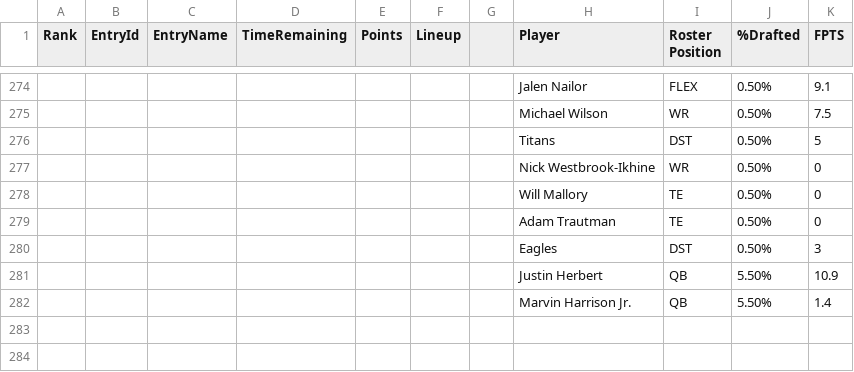
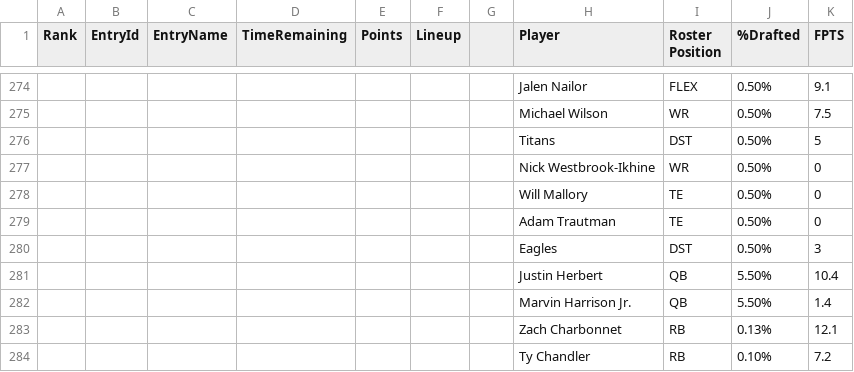
Before and after one commit to kbw612/Fantasy, a CSV file: NFL/2024/DK/dk-week1-contest-standings-mon-thur-all-players-fantasy-points.csv, drawn as a sheet; only a part is shown, gaps mark what is left out.

Commit message:
Update dk-week1-contest-standings-mon-thur-all-players-fantasy-points.csv

```diff
--- a/NFL/2024/DK/dk-week1-contest-standings-mon-thur-all-players-fantasy-points.csv
+++ b/NFL/2024/DK/dk-week1-contest-standings-mon-thur-all-players-fantasy-points.csv
@@ -280,3 +280,5 @@
 ,,,,,,,Eagles ,DST,0.50%,3
-,,,,,,,Justin Herbert,QB,5.50%,10.9
+,,,,,,,Justin Herbert,QB,5.50%,10.4
 ,,,,,,,Marvin Harrison Jr.,QB,5.50%,1.4
+,,,,,,,Zach Charbonnet,RB,0.13%,12.1
+,,,,,,,Ty Chandler,RB,0.10%,7.2
```
